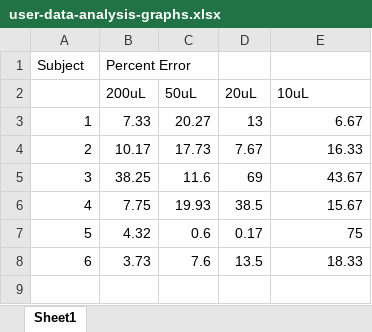
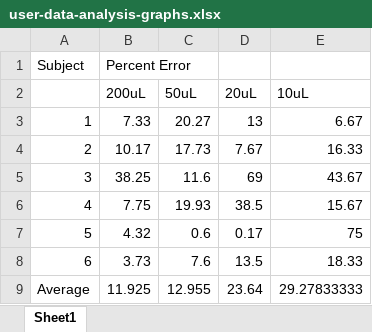
Before and after one commit to Biological-Microsystems-Laboratory/micropipette, an Excel workbook: user-data-analysis-graphs.xlsx, sheet Sheet1, drawn as a sheet; values as stored, in another font and other column widths than the file's, no borders; charts and pictures not drawn; the diff names each change by its address in the sheet, - before the commit and + after, or states it on an @@ line.

```diff
--- a/user-data-analysis-graphs.xlsx (sheet Sheet1)
+++ b/user-data-analysis-graphs.xlsx (sheet Sheet1)
+row 9: Average | 11.925 | 12.955 | 23.64 | 29.27833333
```
Also changed, not shown: charts or pictures, Turns vs Dispensed.xlsx, user-data.xlsx, 1 other file.
